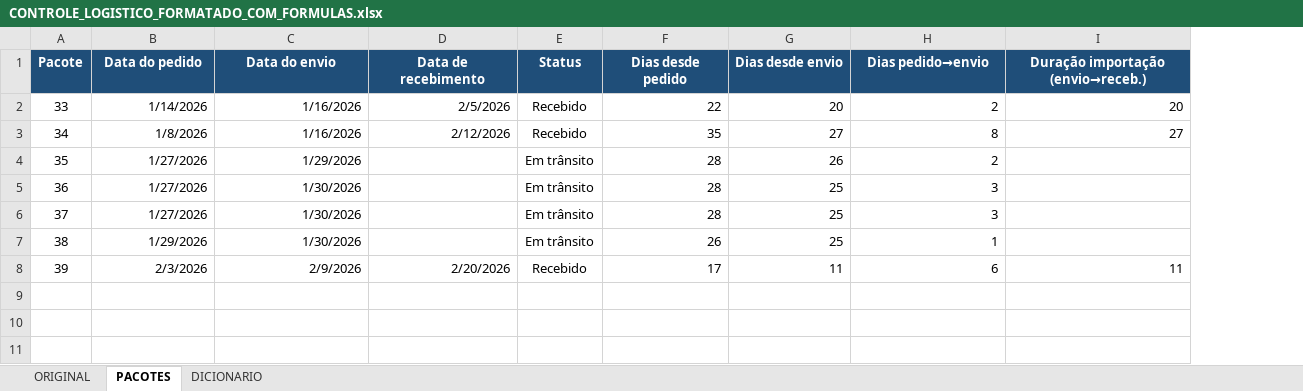
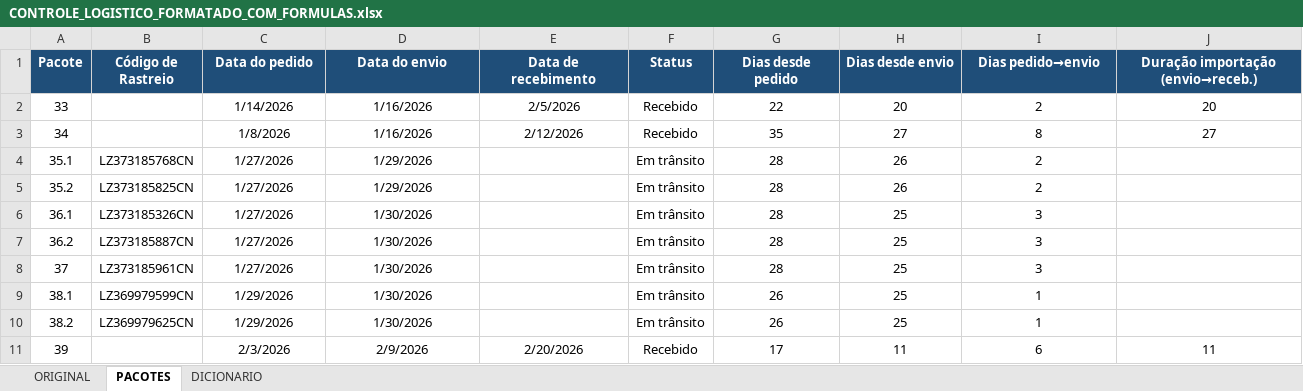
Before and after one commit to engvitorsilva01-eng/dashboard-pacotes, an Excel workbook: CONTROLE_LOGISTICO_FORMATADO_COM_FORMULAS.xlsx, sheet PACOTES, drawn as a sheet; values as stored, in another font and other column widths than the file's, no borders; table styles not drawn; addresses are those after the commit; the diff names each change by its address in the sheet, - before the commit and + after, or states it on an @@ line.

Commit message:
Add files via upload

```diff
--- a/CONTROLE_LOGISTICO_FORMATADO_COM_FORMULAS.xlsx (sheet PACOTES)
+++ b/CONTROLE_LOGISTICO_FORMATADO_COM_FORMULAS.xlsx (sheet PACOTES)
+column B (Código de Rastreio), row 4: LZ373185768CN; row 6: LZ373185326CN; rows 8-9: LZ373185961CN | LZ369979599CN
-C2:E3 alignment: right
+C2:E3 alignment: center
-G2:J3 alignment: right
+G2:J3 alignment: center
-A4 (Pacote): 35
+A4 (Pacote): 35.1
-C4:D4 alignment: right
+C4:D4 alignment: center
-G4:I4 alignment: right
+G4:I4 alignment: center
+row 5: 35.2 | LZ373185825CN | 1/27/2026 | 1/29/2026 |  | Em trânsito | 28 | 26 | 2
-A6 (Pacote): 36
+A6 (Pacote): 36.1
-C6:D6 alignment: right
+C6:D6 alignment: center
-G6:I6 alignment: right
+G6:I6 alignment: center
+row 7: 36.2 | LZ373185887CN | 1/27/2026 | 1/30/2026 |  | Em trânsito | 28 | 25 | 3
-C8:D9 alignment: right
+C8:D9 alignment: center
-G8:I9 alignment: right
+G8:I9 alignment: center
-A9 (Pacote): 38
+A9 (Pacote): 38.1
+row 10: 38.2 | LZ369979625CN | 1/29/2026 | 1/30/2026 |  | Em trânsito | 26 | 25 | 1
-C11:E11 alignment: right
+C11:E11 alignment: center
-G11:J11 alignment: right
+G11:J11 alignment: center
```
Also changed, not shown: formulas that keep their value.
